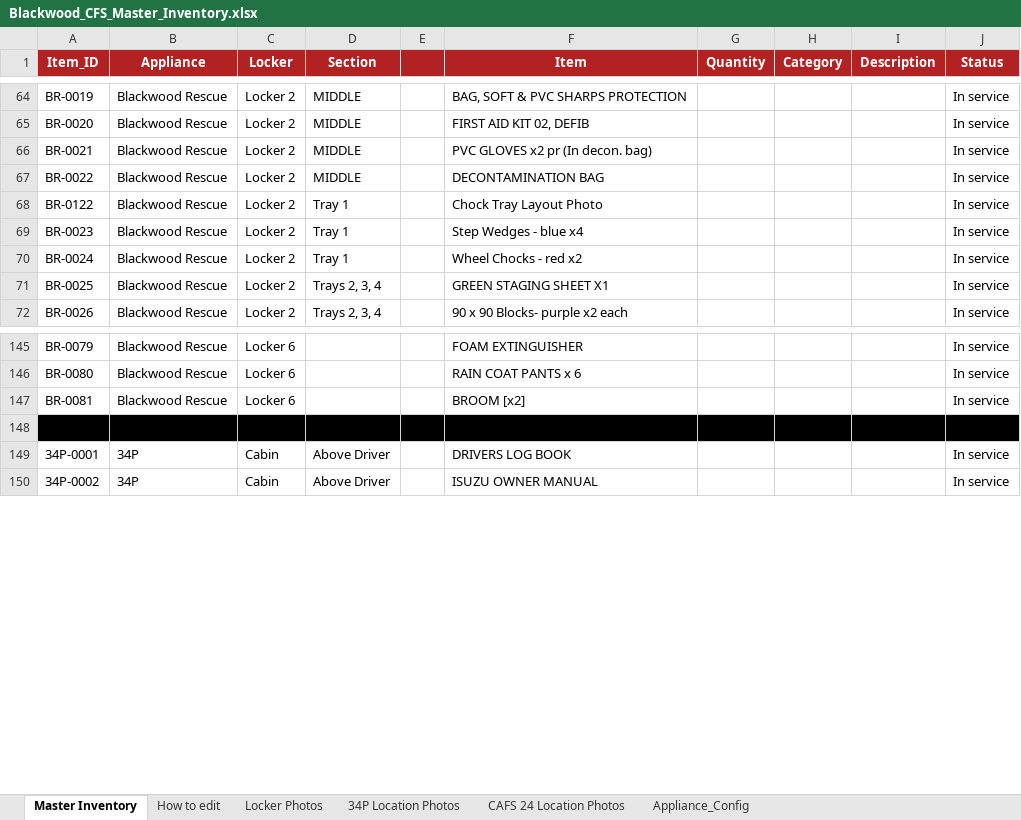
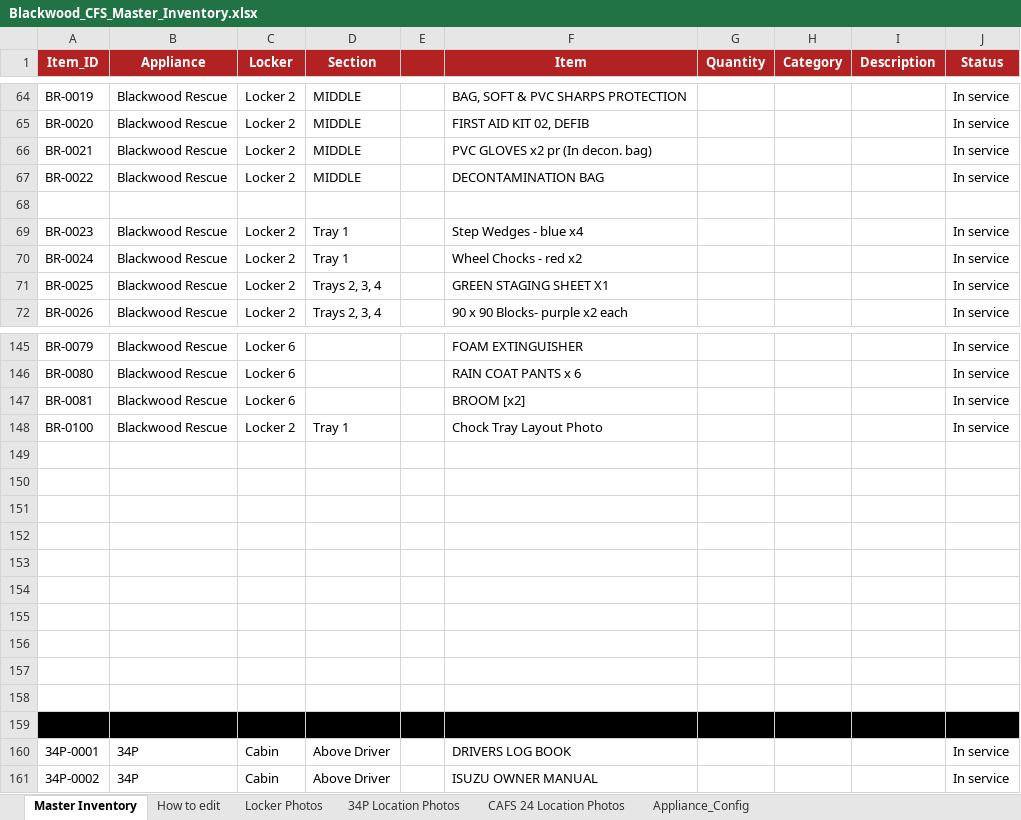
Before and after one commit to jamesnavaratne/Blackwood-CFS, an Excel workbook: Blackwood_CFS_Master_Inventory.xlsx, sheet Master Inventory, drawn as a sheet; only a part is shown, gaps mark what is left out; values as stored, in another font and other column widths than the file's, no borders; the diff names each change by its address in the sheet, - before the commit and + after, or states it on an @@ line.

```diff
--- a/Blackwood_CFS_Master_Inventory.xlsx (sheet Master Inventory)
+++ b/Blackwood_CFS_Master_Inventory.xlsx (sheet Master Inventory)
-row 68: BR-0122 | Blackwood Rescue | Locker 2 | Tray 1 |  | Chock Tray Layout Photo |  |  |  | In service
+row 68: (empty)
+row 148: BR-0100 | Blackwood Rescue | Locker 2 | Tray 1 |  | Chock Tray Layout Photo |  |  |  | In service
+row 149: (empty)
+row 150: (empty)
+row 151: (empty)
+row 152: (empty)
+row 153: (empty)
+row 154: (empty)
+row 155: (empty)
+row 156: (empty)
+row 157: (empty)
+row 158: (empty)
```
Also changed, not shown: 3 other files.
